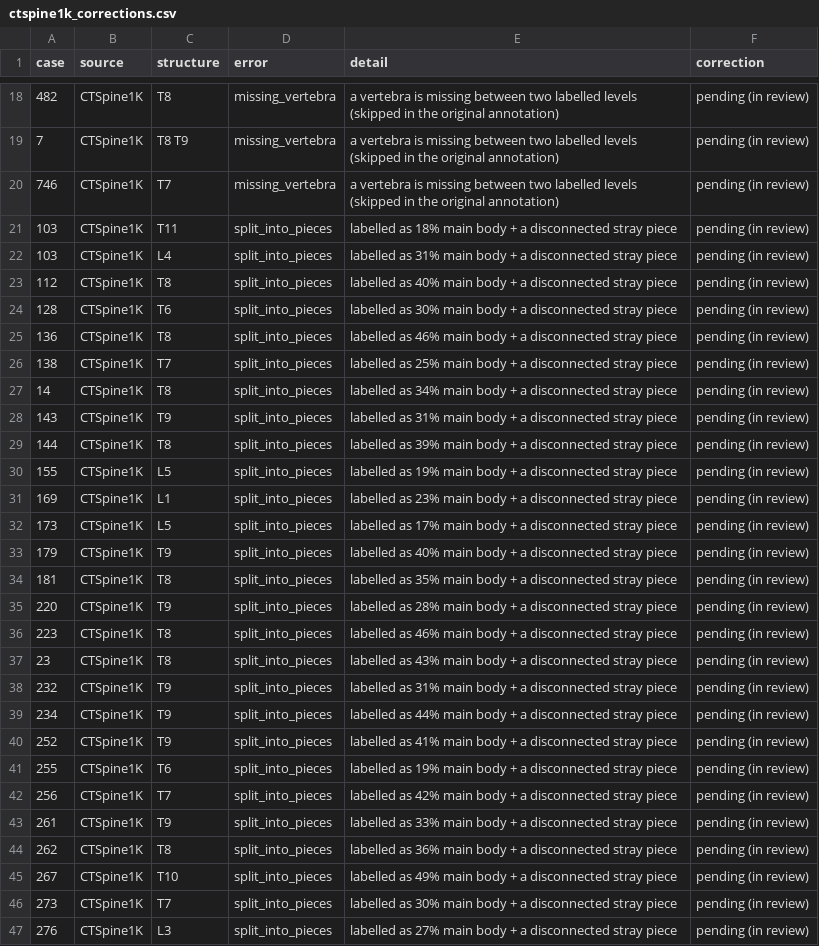
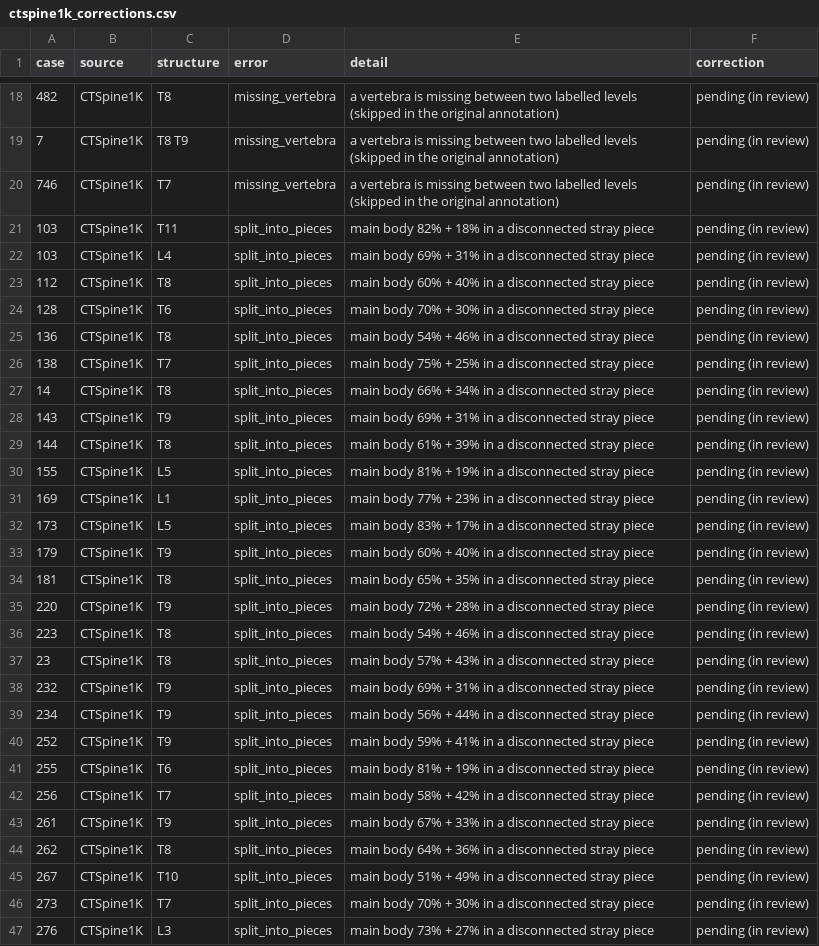
Before and after one commit to Gregory-Schwing-MD-PhD/CTSpinoPelvic1K, a CSV file: docs/ctspine1k_corrections.csv, drawn as a sheet; only a part is shown, gaps mark what is left out; the diff covers the shown part only; the diff names each change by its address in the sheet, - before the commit and + after, or states it on an @@ line.

Commit message:
corrections manifest: fix split wording (body% vs stray%)

```diff
--- a/docs/ctspine1k_corrections.csv
+++ b/docs/ctspine1k_corrections.csv
-E21 (detail): labelled as 18% main body + a disconnected…
+E21 (detail): main body 82% + 18% in a disconnected…
-E22 (detail): labelled as 31% main body + a disconnected…
+E22 (detail): main body 69% + 31% in a disconnected…
-E23 (detail): labelled as 40% main body + a disconnected…
+E23 (detail): main body 60% + 40% in a disconnected…
-E24 (detail): labelled as 30% main body + a disconnected…
+E24 (detail): main body 70% + 30% in a disconnected…
-E25 (detail): labelled as 46% main body + a disconnected…
+E25 (detail): main body 54% + 46% in a disconnected…
-E26 (detail): labelled as 25% main body + a disconnected…
+E26 (detail): main body 75% + 25% in a disconnected…
-E27 (detail): labelled as 34% main body + a disconnected…
+E27 (detail): main body 66% + 34% in a disconnected…
-E28 (detail): labelled as 31% main body + a disconnected…
+E28 (detail): main body 69% + 31% in a disconnected…
-E29 (detail): labelled as 39% main body + a disconnected…
+E29 (detail): main body 61% + 39% in a disconnected…
-E30 (detail): labelled as 19% main body + a disconnected…
+E30 (detail): main body 81% + 19% in a disconnected…
-E31 (detail): labelled as 23% main body + a disconnected…
+E31 (detail): main body 77% + 23% in a disconnected…
-E32 (detail): labelled as 17% main body + a disconnected…
+E32 (detail): main body 83% + 17% in a disconnected…
-E33 (detail): labelled as 40% main body + a disconnected…
+E33 (detail): main body 60% + 40% in a disconnected…
-E34 (detail): labelled as 35% main body + a disconnected…
+E34 (detail): main body 65% + 35% in a disconnected…
-E35 (detail): labelled as 28% main body + a disconnected…
+E35 (detail): main body 72% + 28% in a disconnected…
-E36 (detail): labelled as 46% main body + a disconnected…
+E36 (detail): main body 54% + 46% in a disconnected…
-E37 (detail): labelled as 43% main body + a disconnected…
+E37 (detail): main body 57% + 43% in a disconnected…
-E38 (detail): labelled as 31% main body + a disconnected…
+E38 (detail): main body 69% + 31% in a disconnected…
-E39 (detail): labelled as 44% main body + a disconnected…
+E39 (detail): main body 56% + 44% in a disconnected…
-E40 (detail): labelled as 41% main body + a disconnected…
+E40 (detail): main body 59% + 41% in a disconnected…
-E41 (detail): labelled as 19% main body + a disconnected…
+E41 (detail): main body 81% + 19% in a disconnected…
-E42 (detail): labelled as 42% main body + a disconnected…
+E42 (detail): main body 58% + 42% in a disconnected…
-E43 (detail): labelled as 33% main body + a disconnected…
+E43 (detail): main body 67% + 33% in a disconnected…
-E44 (detail): labelled as 36% main body + a disconnected…
+E44 (detail): main body 64% + 36% in a disconnected…
-E45 (detail): labelled as 49% main body + a disconnected…
+E45 (detail): main body 51% + 49% in a disconnected…
-E46 (detail): labelled as 30% main body + a disconnected…
+E46 (detail): main body 70% + 30% in a disconnected…
-E47 (detail): labelled as 27% main body + a disconnected…
+E47 (detail): main body 73% + 27% in a disconnected…
```
Also changed, not shown: 77 edited cells elsewhere in this file, 2 other files.
